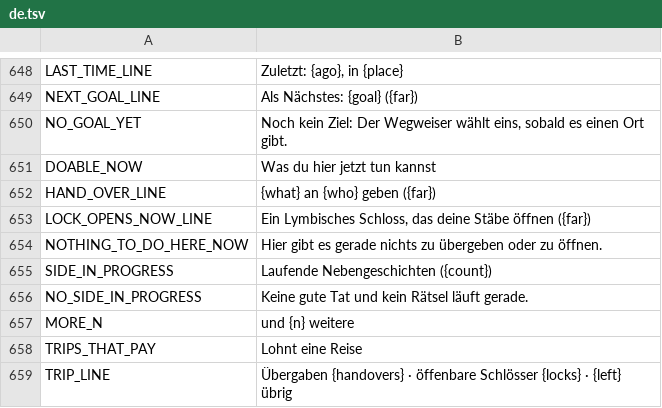
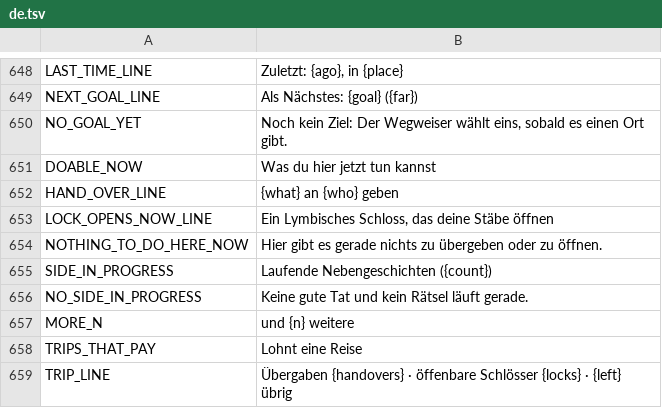
Before and after one commit to myso-kr/hell-is-us-mod, a TSV file: assets/i18n/de.tsv, drawn as a sheet; only a part is shown, gaps mark what is left out.

```diff
--- a/assets/i18n/de.tsv
+++ b/assets/i18n/de.tsv
@@ -651,4 +651,4 @@ NO_GOAL_YET	Noch kein Ziel: Der Wegweiser wählt eins, sobald es einen Ort gibt.
 DOABLE_NOW	Was du hier jetzt tun kannst
-HAND_OVER_LINE	{what} an {who} geben ({far})
-LOCK_OPENS_NOW_LINE	Ein Lymbisches Schloss, das deine Stäbe öffnen ({far})
+HAND_OVER_LINE	{what} an {who} geben
+LOCK_OPENS_NOW_LINE	Ein Lymbisches Schloss, das deine Stäbe öffnen
 NOTHING_TO_DO_HERE_NOW	Hier gibt es gerade nichts zu übergeben oder zu öffnen.
```
Also changed, not shown: assets/i18n/en.tsv, assets/i18n/es.tsv, 14 other files.
